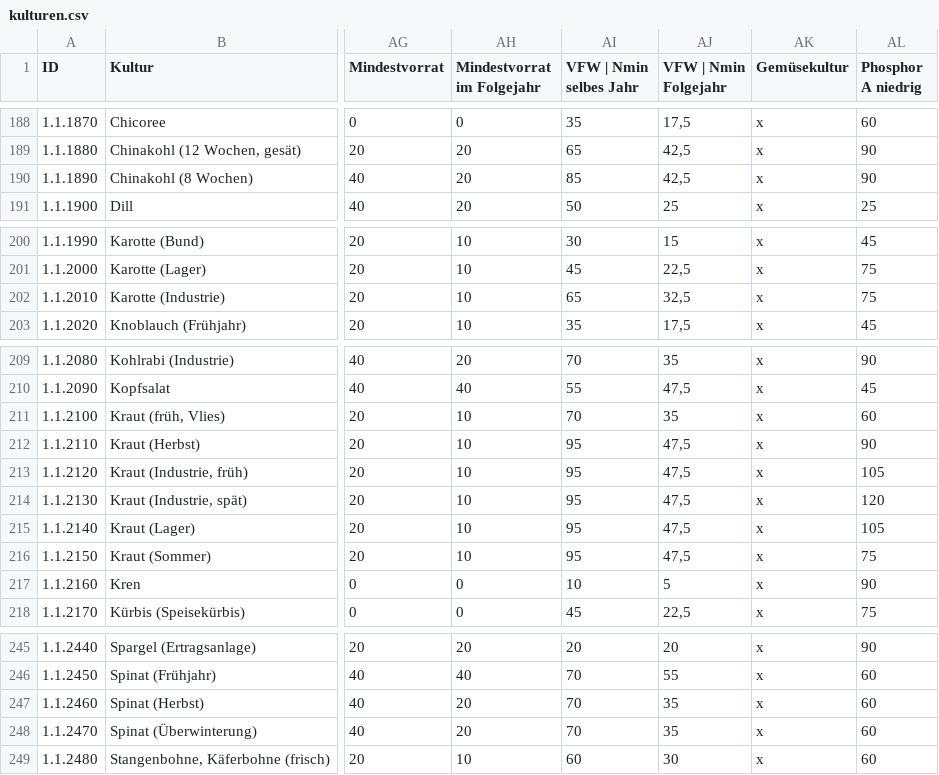
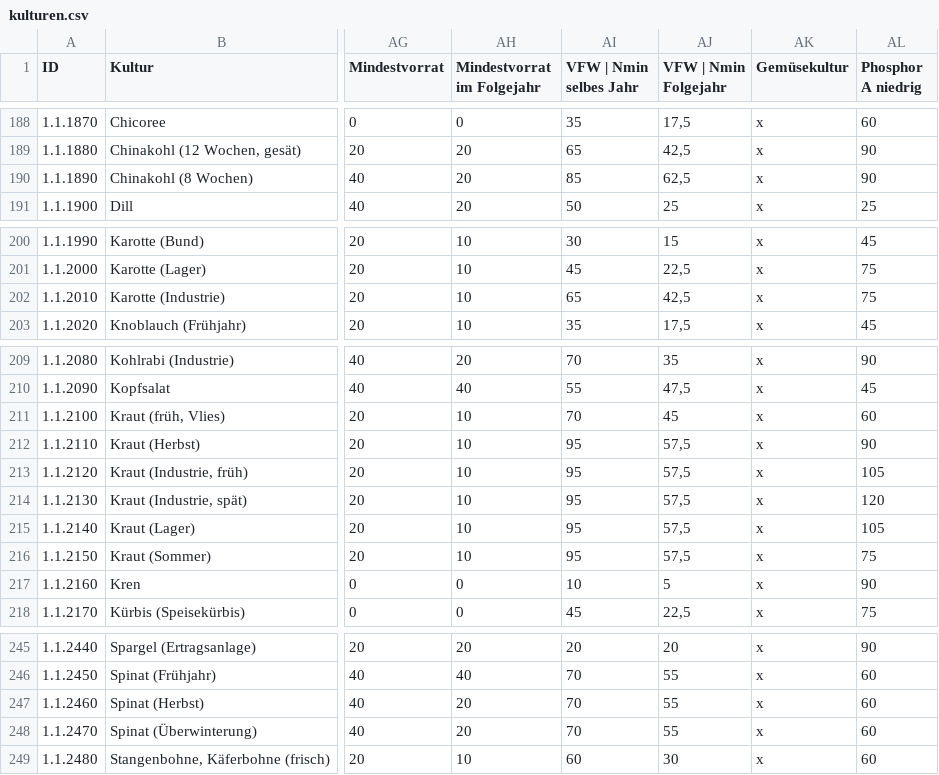
Before and after one commit to w3geo/bml-fast, a CSV file: data/csv/kulturen.csv, drawn as a sheet; only a part is shown, gaps mark what is left out; the diff names each change by its address in the sheet, - before the commit and + after, or states it on an @@ line.

Commit message:
Neue Stammdaten

```diff
--- a/data/csv/kulturen.csv
+++ b/data/csv/kulturen.csv
-AJ190 (VFW | Nmin Folgejahr): 42,5
+AJ190 (VFW | Nmin Folgejahr): 62,5
-AJ202 (VFW | Nmin Folgejahr): 32,5
+AJ202 (VFW | Nmin Folgejahr): 42,5
-AJ211 (VFW | Nmin Folgejahr): 35
+AJ211 (VFW | Nmin Folgejahr): 45
-AJ212:AJ216 (VFW | Nmin Folgejahr): 47,5
+AJ212:AJ216 (VFW | Nmin Folgejahr): 57,5
-AJ247:AJ248 (VFW | Nmin Folgejahr): 35
+AJ247:AJ248 (VFW | Nmin Folgejahr): 55
```
